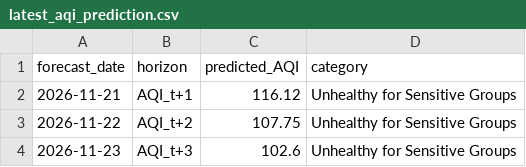
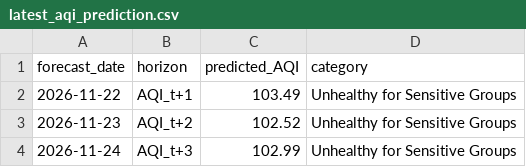
Before and after one commit to itsmeumaima/Pearls-AQI-Predictor, a CSV file: results/latest_aqi_prediction.csv, drawn as a sheet.

```diff
--- a/results/latest_aqi_prediction.csv
+++ b/results/latest_aqi_prediction.csv
@@ -1,4 +1,4 @@
 forecast_date,horizon,predicted_AQI,category
-2026-11-21,AQI_t+1,116.12,Unhealthy for Sensitive Groups
-2026-11-22,AQI_t+2,107.75,Unhealthy for Sensitive Groups
-2026-11-23,AQI_t+3,102.6,Unhealthy for Sensitive Groups
+2026-11-22,AQI_t+1,103.49,Unhealthy for Sensitive Groups
+2026-11-23,AQI_t+2,102.52,Unhealthy for Sensitive Groups
+2026-11-24,AQI_t+3,102.99,Unhealthy for Sensitive Groups
```
Also changed, not shown: results/feature_importance.csv, results/horizon_results.csv, 20 other files.
